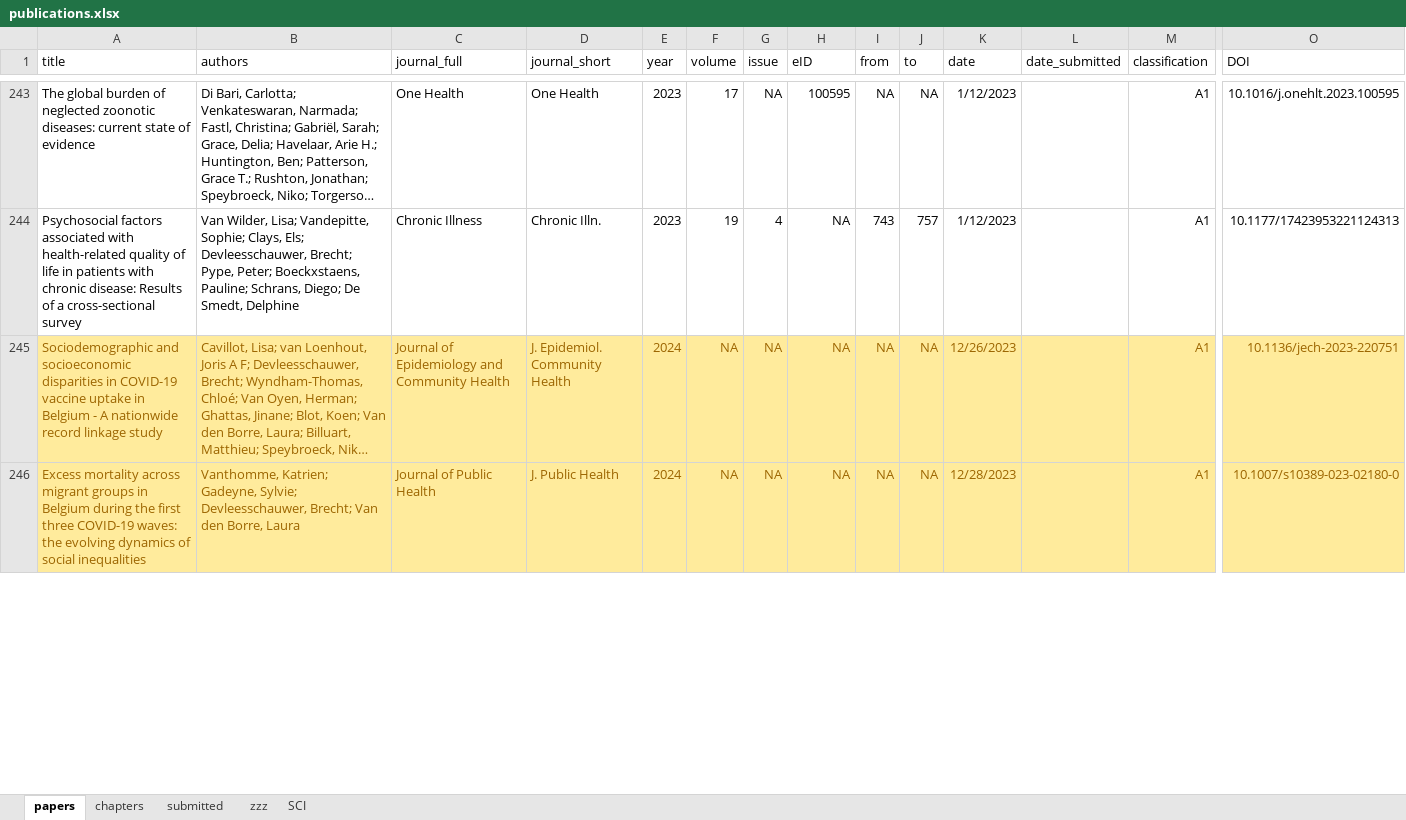
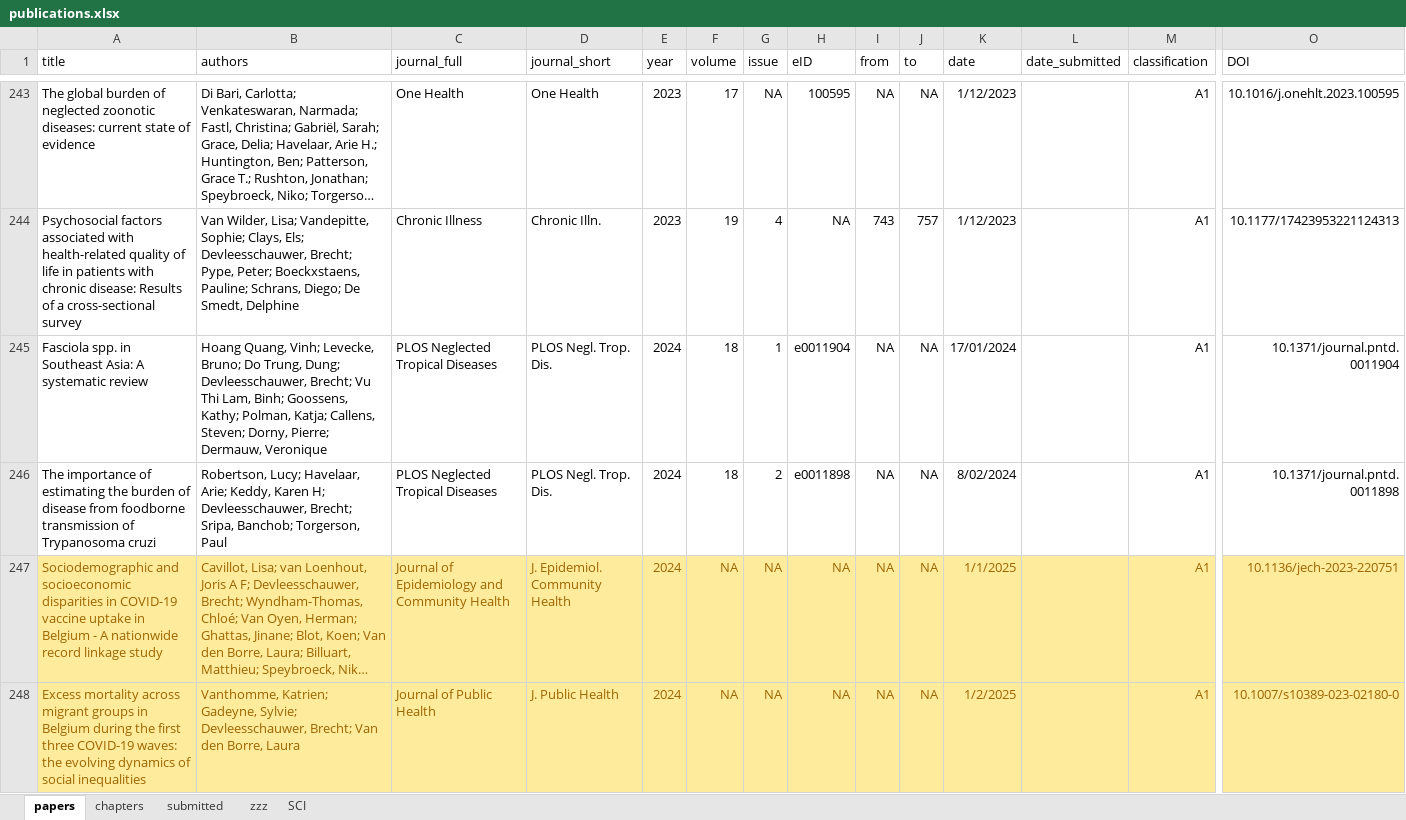
Before and after one commit to brechtdv/brechtdv.github.io, an Excel workbook: publications.xlsx, sheet papers, drawn as a sheet; only a part is shown, gaps mark what is left out; long unchanged cells end in …; values as stored, in another font and other column widths than the file's, no borders; conditional formats and table styles not drawn; addresses are those after the commit; rows hold the shown columns only; the diff covers the shown part only; the diff names each change by its address in the sheet, - before the commit and + after, or states it on an @@ line.

```diff
--- a/publications.xlsx (sheet papers)
+++ b/publications.xlsx (sheet papers)
+row 245: Fasciola spp. in Southeast Asia: A systematic review | Hoang Quang, Vinh; Levecke, Bruno; Do Trung, Dung; Devleesschauwer, Brecht; Vu Thi Lam, Binh; Goossens, Kathy; Polman, Katja; Callens, Steven; Dorny, Pierre; Dermauw, Veronique | PLOS Neglected Tropical Diseases | PLOS Negl. Trop. Dis. | 2024 | 18 | 1 | e0011904 | NA | NA | 17/01/2024 |  | A1 | 10.1371/journal.pntd.0011904
+row 246: The importance of estimating the burden of disease from foodborne transmission of Trypanosoma cruzi | Robertson, Lucy; Havelaar, Arie; Keddy, Karen H; Devleesschauwer, Brecht; Sripa, Banchob; Torgerson, Paul | PLOS Neglected Tropical Diseases | PLOS Negl. Trop. Dis. | 2024 | 18 | 2 | e0011898 | NA | NA | 8/02/2024 |  | A1 | 10.1371/journal.pntd.0011898
-K247 (date): 12/26/2023
+K247 (date): 1/1/2025
-K248 (date): 12/28/2023
+K248 (date): 1/2/2025
```
Also changed, not shown: 1 removed row and 8 edited cells elsewhere in this sheet, sheet submitted, sheet SCI, sheet zzz, 4 other files.
